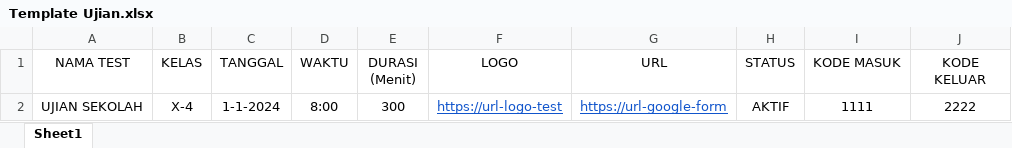
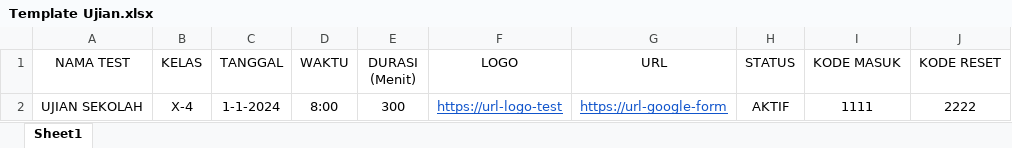
Before and after one commit to muhammadzaini213/Admin-Ujian-Kita, an Excel workbook: Template/Template Ujian.xlsx, sheet Sheet1, drawn as a sheet; values as stored, in another font and other column widths than the file's, no borders; the diff names each change by its address in the sheet, - before the commit and + after, or states it on an @@ line.

Commit message:
Perbaikan excel

```diff
--- a/Template/Template Ujian.xlsx (sheet Sheet1)
+++ b/Template/Template Ujian.xlsx (sheet Sheet1)
-J1: KODE KELUAR
+J1: KODE RESET
```
